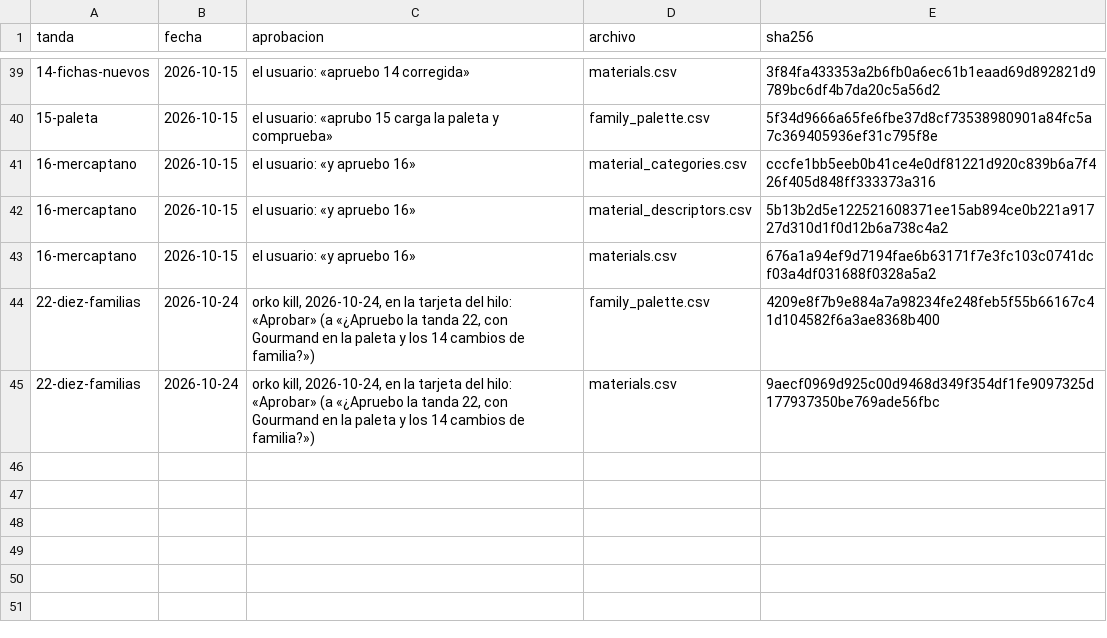
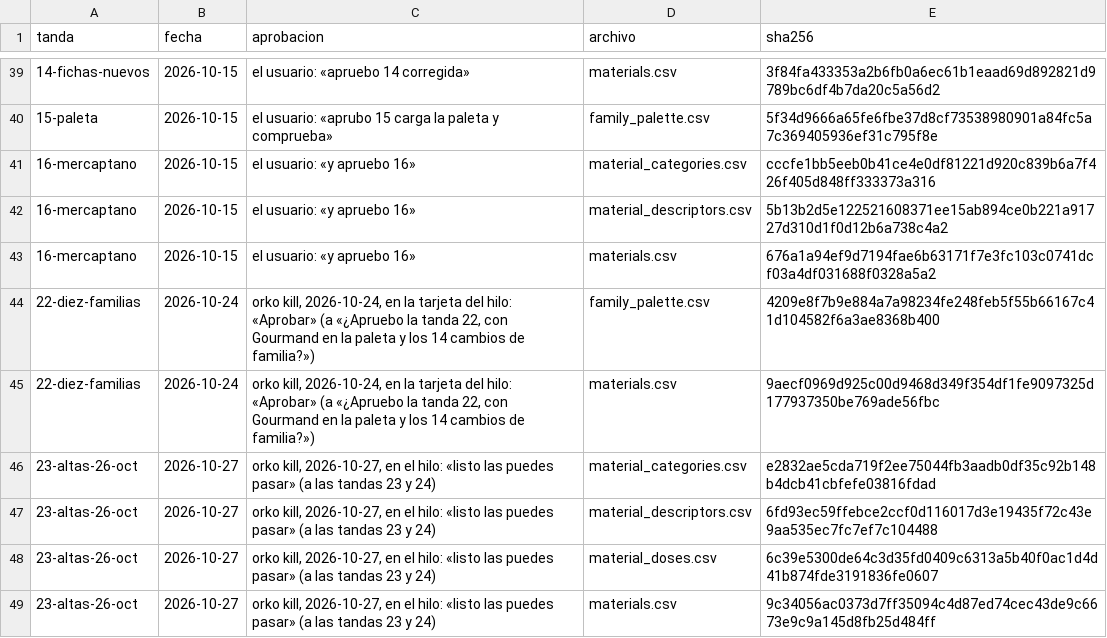
Before and after one commit to smortenax/perfumeria-app, a CSV file: v3/datos/tandas.csv, drawn as a sheet; only a part is shown, gaps mark what is left out.

```diff
--- a/v3/datos/tandas.csv
+++ b/v3/datos/tandas.csv
@@ -45 +45,5 @@ tanda,fecha,aprobacion,archivo,sha256
 22-diez-familias,2026-10-24,"orko kill, 2026-10-24, en la tarjeta del hilo: «Aprobar» (a «¿Apruebo la tanda 22, con Gourmand en la paleta y los 14 cambios de familia?»)",materials.csv,9aecf0969d925c00d9468d349f354df1fe9097325d177937350be769ade56fbc
+23-altas-26-oct,2026-10-27,"orko kill, 2026-10-27, en el hilo: «listo las puedes pasar» (a las tandas 23 y 24)",material_categories.csv,e2832ae5cda719f2ee75044fb3aadb0df35c92b148b4dcb41cbfefe03816fdad
+23-altas-26-oct,2026-10-27,"orko kill, 2026-10-27, en el hilo: «listo las puedes pasar» (a las tandas 23 y 24)",material_descriptors.csv,6fd93ec59ffebce2ccf0d116017d3e19435f72c43e9aa535ec7fc7ef7c104488
+23-altas-26-oct,2026-10-27,"orko kill, 2026-10-27, en el hilo: «listo las puedes pasar» (a las tandas 23 y 24)",material_doses.csv,6c39e5300de64c3d35fd0409c6313a5b40f0ac1d4d41b874fde3191836fe0607
+23-altas-26-oct,2026-10-27,"orko kill, 2026-10-27, en el hilo: «listo las puedes pasar» (a las tandas 23 y 24)",materials.csv,9c34056ac0373d7ff35094c4d87ed74cec43de9c6673e9c9a145d8fb25d484ff
```
Also changed, not shown: migracion-v3/tandas/aprobadas.csv, v3/datos/material_categories.csv, 3 other files.
